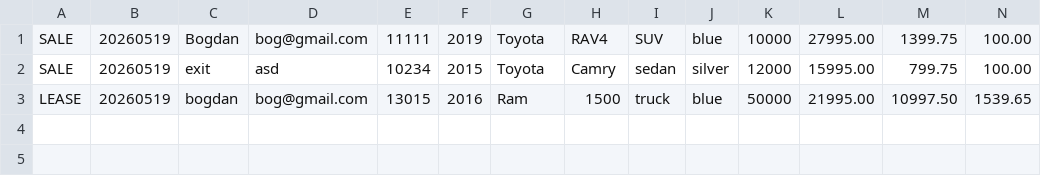
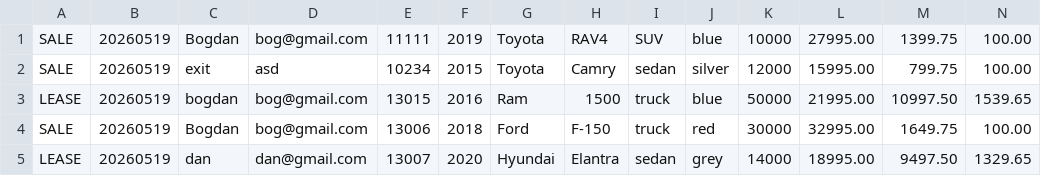
Before and after one commit to BogdanATA/adv-dealership-project, a CSV file: contracts.csv, drawn as a sheet; only a part is shown; rows hold the shown columns only; the diff names each change by its address in the sheet, - before the commit and + after, or states it on an @@ line.

```diff
--- a/contracts.csv
+++ b/contracts.csv
+row 4: SALE | 20260519 | Bogdan | bog@gmail.com | 13006 | 2018 | Ford | F-150 | truck | red | 30000 | 32995.00 | 1649.75 | 100.00
+row 5: LEASE | 20260519 | dan | dan@gmail.com | 13007 | 2020 | Hyundai | Elantra | sedan | grey | 14000 | 18995.00 | 9497.50 | 1329.65
```
Also changed, not shown: dealership.csv, 2 other files.
